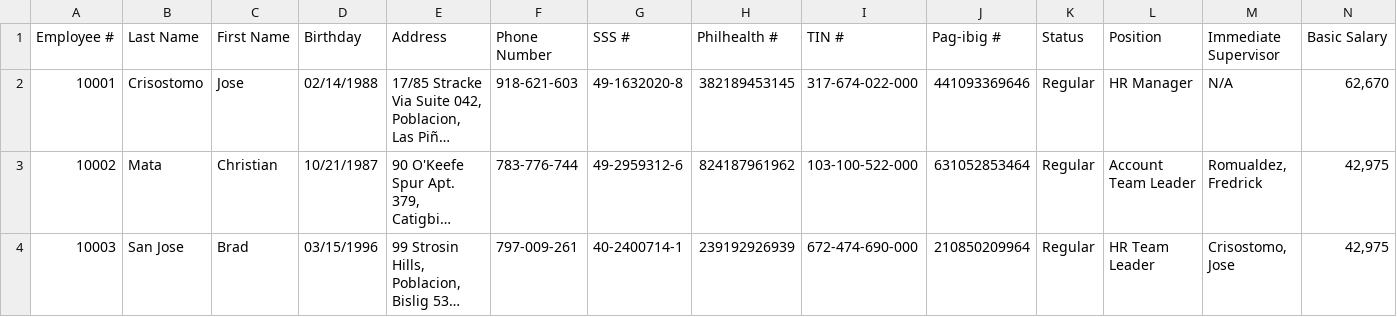
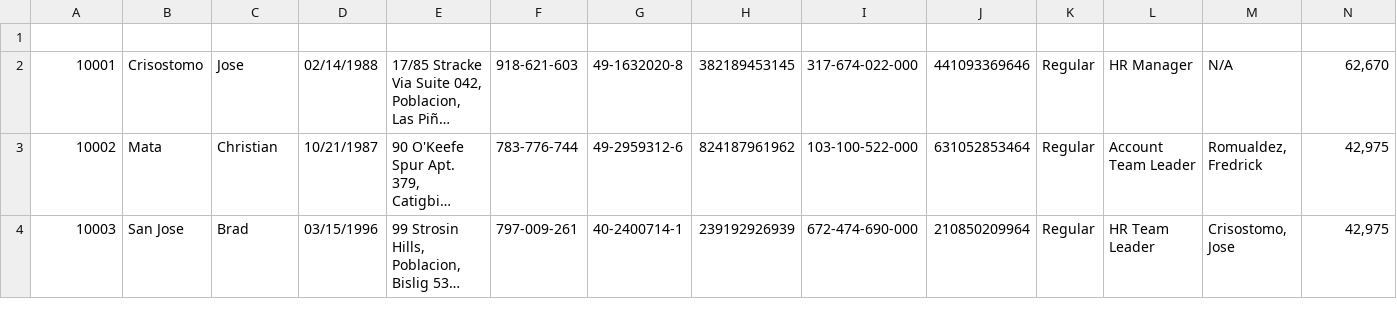
Before and after one commit to AmarahLois1108/MotorPHEmployeeApp, a TSV file: motorPH/Employee_Data.tsv, drawn as a sheet; only a part is shown; long unchanged cells end in …; rows hold the shown columns only; the diff names each change by its address in the sheet, - before the commit and + after, or states it on an @@ line.

```diff
--- a/motorPH/Employee_Data.tsv
+++ b/motorPH/Employee_Data.tsv
-row 1: Employee # | Last Name | First Name | Birthday | Address | Phone Number | SSS # | Philhealth # | TIN # | Pag-ibig # | Status | Position | Immediate Supervisor | Basic Salary
+row 1: (empty)
```
Also changed, not shown: motorPH/Leave_Credits.csv, 14 other files.
